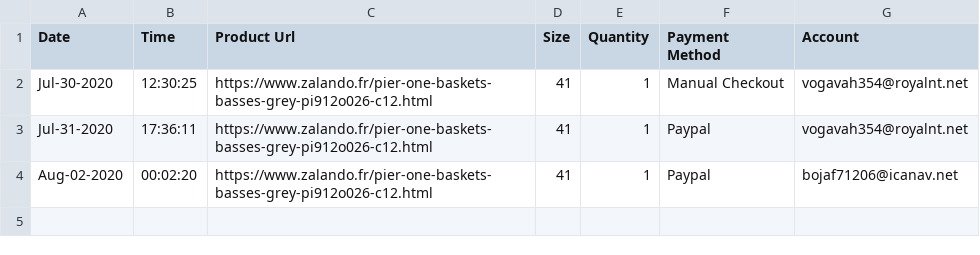
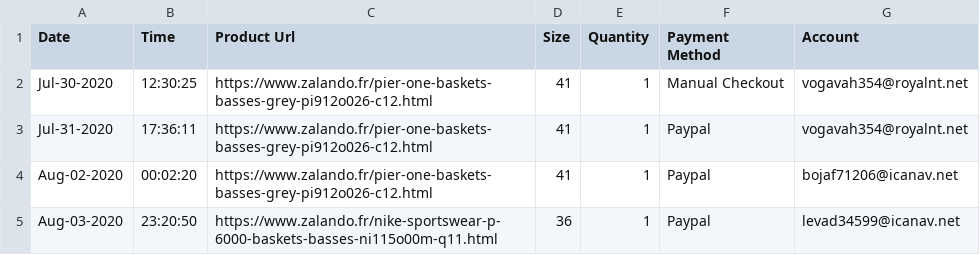
Before and after one commit to AlexisBal/Projet_Bot, a CSV file: Bot_Zalando_3.0/Zalando/Success recap/Success_Recap.csv, drawn as a sheet.

```diff
--- a/Bot_Zalando_3.0/Zalando/Success recap/Success_Recap.csv
+++ b/Bot_Zalando_3.0/Zalando/Success recap/Success_Recap.csv
@@ -4 +4,2 @@ Jul-31-2020,17:36:11,https://www.zalando.fr/pier-one-baskets-basses-grey-pi912o0
 Aug-02-2020,00:02:20,https://www.zalando.fr/pier-one-baskets-basses-grey-pi912o026-c12.html,41,1,Paypal,bojaf71206@icanav.net
+Aug-03-2020,23:20:50,https://www.zalando.fr/nike-sportswear-p-6000-baskets-basses-ni115o00m-q11.html,36,1,Paypal,levad34599@icanav.net
```
Also changed, not shown: 3 other files.
